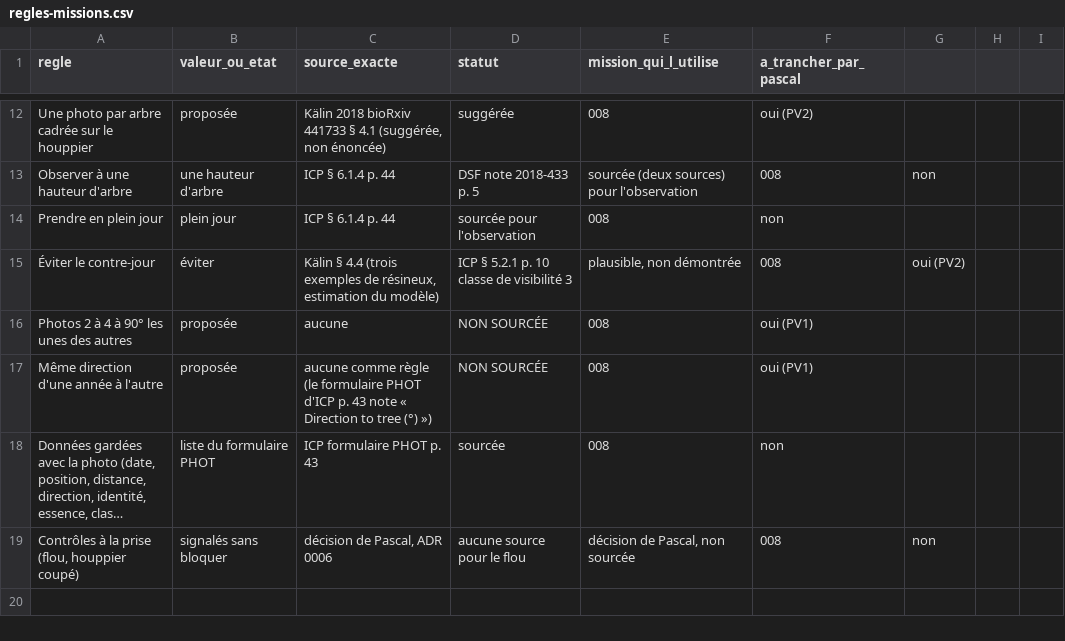
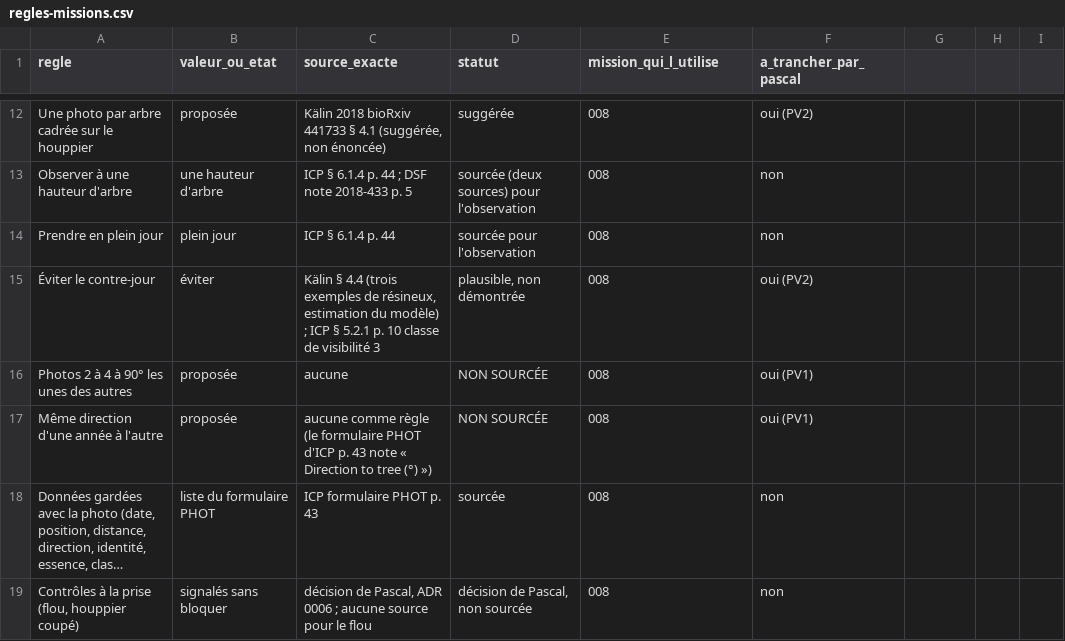
Before and after one commit to pobsteta/ramulus, a CSV file: docs/referentiels/regles-missions.csv, drawn as a sheet; only a part is shown, gaps mark what is left out; long unchanged cells end in …; the diff covers the shown part only; the diff names each change by its address in the sheet, - before the commit and + after, or states it on an @@ line.

```diff
--- a/docs/referentiels/regles-missions.csv
+++ b/docs/referentiels/regles-missions.csv
-C13 (source_exacte): ICP § 6.1.4 p. 44
+C13 (source_exacte): ICP § 6.1.4 p. 44 ; DSF note 2018-433 p. 5
-D13 (statut): DSF note 2018-433 p. 5
+D13 (statut): sourcée (deux sources) pour l'observation
-E13 (mission_qui_l_utilise): sourcée (deux sources) pour l'observation
+E13 (mission_qui_l_utilise): 008
-F13 (a_trancher_par_pascal): 008
+F13 (a_trancher_par_pascal): non
-G13: non
+G13: (empty)
-C15 (source_exacte): …du modèle)
+C15 (source_exacte): …du modèle) ; ICP § 5.2.1 p. 10 classe de visibilité 3
-D15 (statut): ICP § 5.2.1 p. 10 classe de visibilité 3
+D15 (statut): plausible, non démontrée
-E15 (mission_qui_l_utilise): plausible, non démontrée
+E15 (mission_qui_l_utilise): 008
-F15 (a_trancher_par_pascal): 008
+F15 (a_trancher_par_pascal): oui (PV2)
-G15: oui (PV2)
+G15: (empty)
-C19 (source_exacte): décision de Pascal, ADR 0006
+C19 (source_exacte): décision de Pascal, ADR 0006 ; aucune source pour le flou
-D19 (statut): aucune source pour le flou
+D19 (statut): décision de Pascal, non sourcée
-E19 (mission_qui_l_utilise): décision de Pascal, non sourcée
+E19 (mission_qui_l_utilise): 008
-F19 (a_trancher_par_pascal): 008
+F19 (a_trancher_par_pascal): non
-G19: non
+G19: (empty)
```
Also changed, not shown: 33 edited cells elsewhere in this file, 2 other files.
